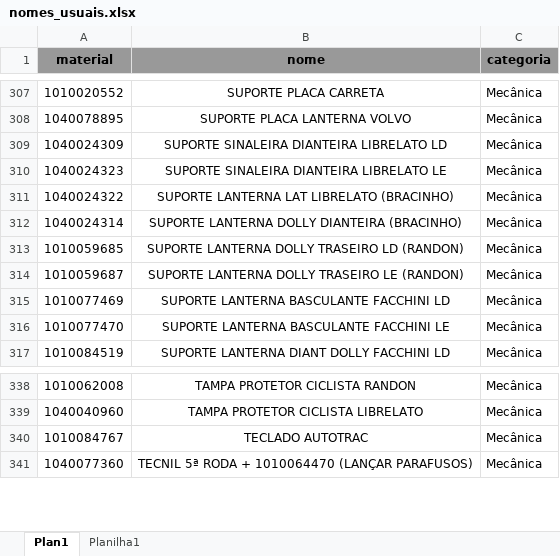
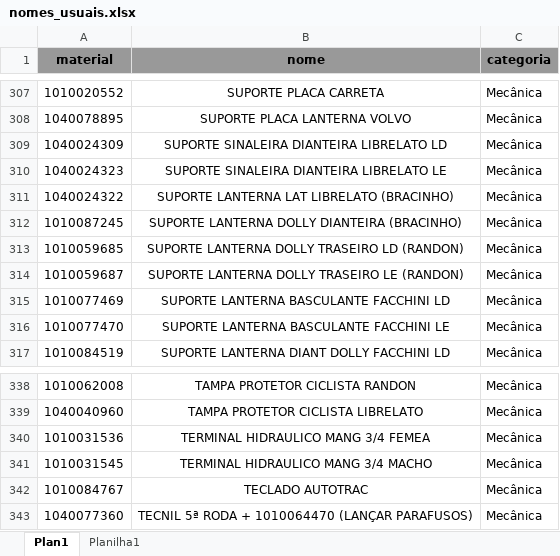
Before and after one commit to hiagogabrielga/catalogoPecasPCM, an Excel workbook: dados-catalago-pcm-interno/nomes_usuais.xlsx, sheet Plan1, drawn as a sheet; only a part is shown, gaps mark what is left out; values as stored, in another font and other column widths than the file's, no borders; the diff names each change by its address in the sheet, - before the commit and + after, or states it on an @@ line.

```diff
--- a/dados-catalago-pcm-interno/nomes_usuais.xlsx (sheet Plan1)
+++ b/dados-catalago-pcm-interno/nomes_usuais.xlsx (sheet Plan1)
-A312 (material): 1040024314
+A312 (material): 1010087245
+row 340: 1010031536 | TERMINAL HIDRAULICO MANG 3/4 FEMEA | Mecânica
+row 341: 1010031545 | TERMINAL HIDRAULICO MANG 3/4 MACHO | Mecânica
```
Also changed, not shown: 2 other files.
